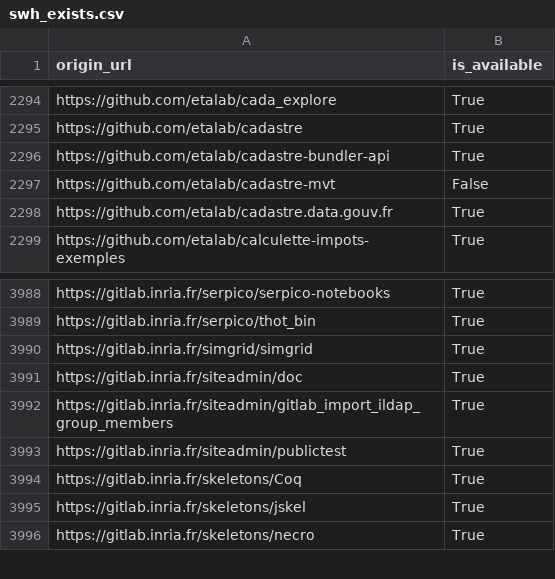
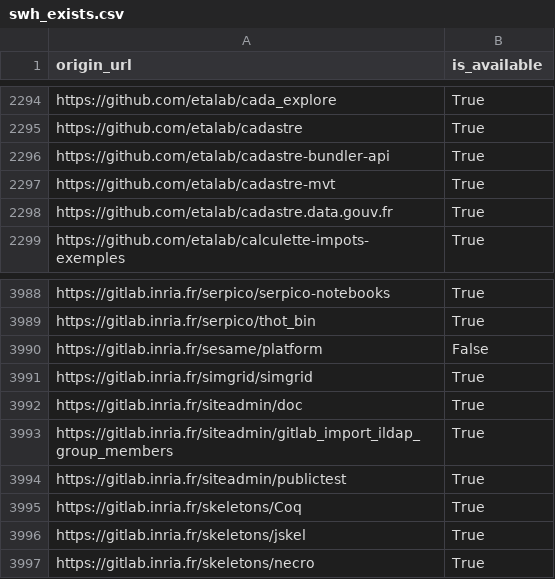
Before and after one commit to bzg/data-codes-sources-fr, a CSV file: data/swh_exists.csv, drawn as a sheet; only a part is shown, gaps mark what is left out.

```diff
--- a/data/swh_exists.csv
+++ b/data/swh_exists.csv
@@ -2296,3 +2296,3 @@ https://github.com/etalab/cadastre,True
 https://github.com/etalab/cadastre-bundler-api,True
-https://github.com/etalab/cadastre-mvt,False
+https://github.com/etalab/cadastre-mvt,True
 https://github.com/etalab/cadastre.data.gouv.fr,True
@@ -3989,2 +3989,3 @@ https://gitlab.inria.fr/serpico/serpico-notebooks,True
 https://gitlab.inria.fr/serpico/thot_bin,True
+https://gitlab.inria.fr/sesame/platform,False
 https://gitlab.inria.fr/simgrid/simgrid,True
```
Also changed, not shown: data/organisations/csv/all.csv, 4 other files.
